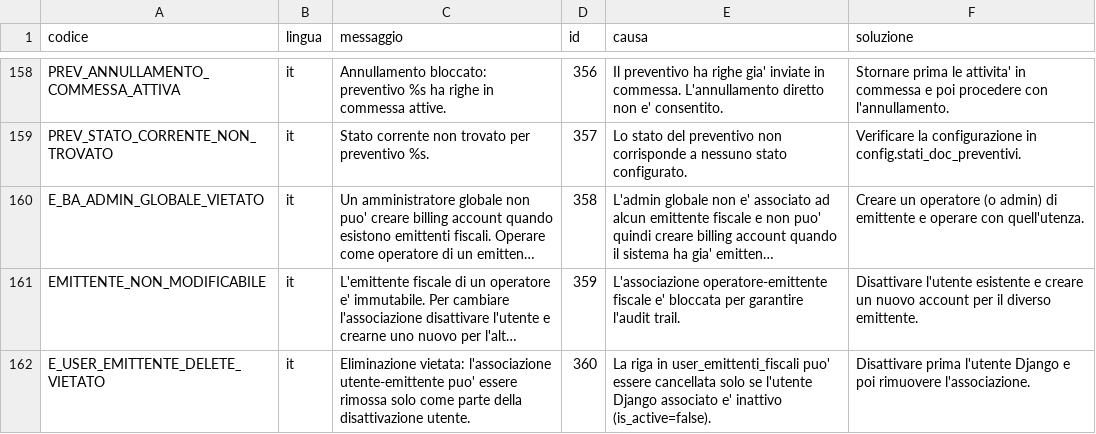
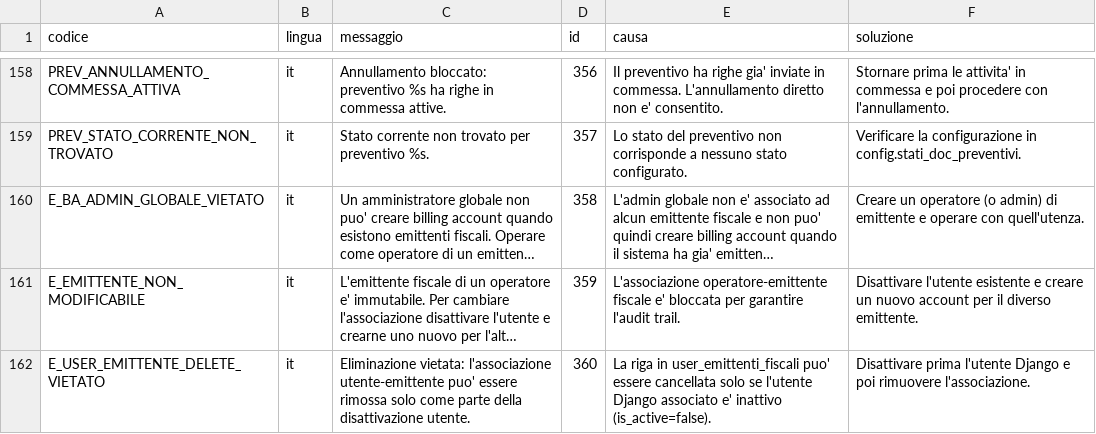
Before and after one commit to Tito-it/ZeroErp, a CSV file: db/changelog/migrations_v2/80_data/sql/config/messaggi_errore.csv, drawn as a sheet; only a part is shown, gaps mark what is left out; long unchanged cells end in …; the diff names each change by its address in the sheet, - before the commit and + after, or states it on an @@ line.

```diff
--- a/db/changelog/migrations_v2/80_data/sql/config/messaggi_errore.csv
+++ b/db/changelog/migrations_v2/80_data/sql/config/messaggi_errore.csv
-A161 (codice): EMITTENTE_NON_MODIFICABILE
+A161 (codice): E_EMITTENTE_NON_MODIFICABILE
```
Also changed, not shown: 6 other files.
